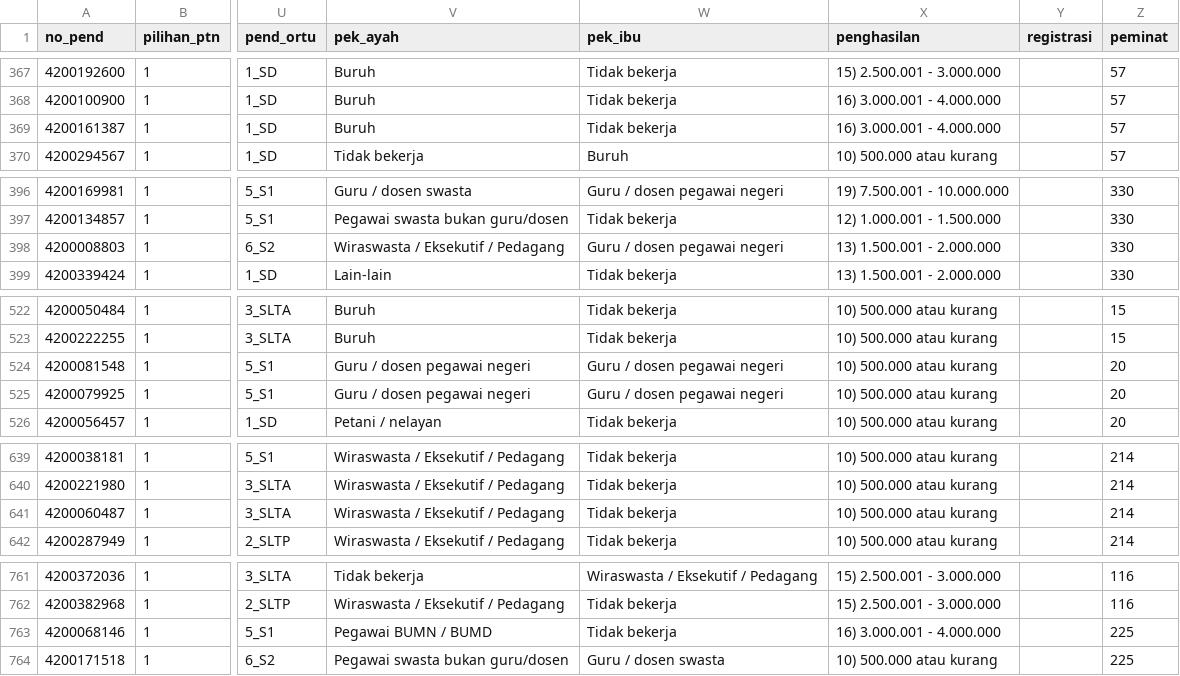
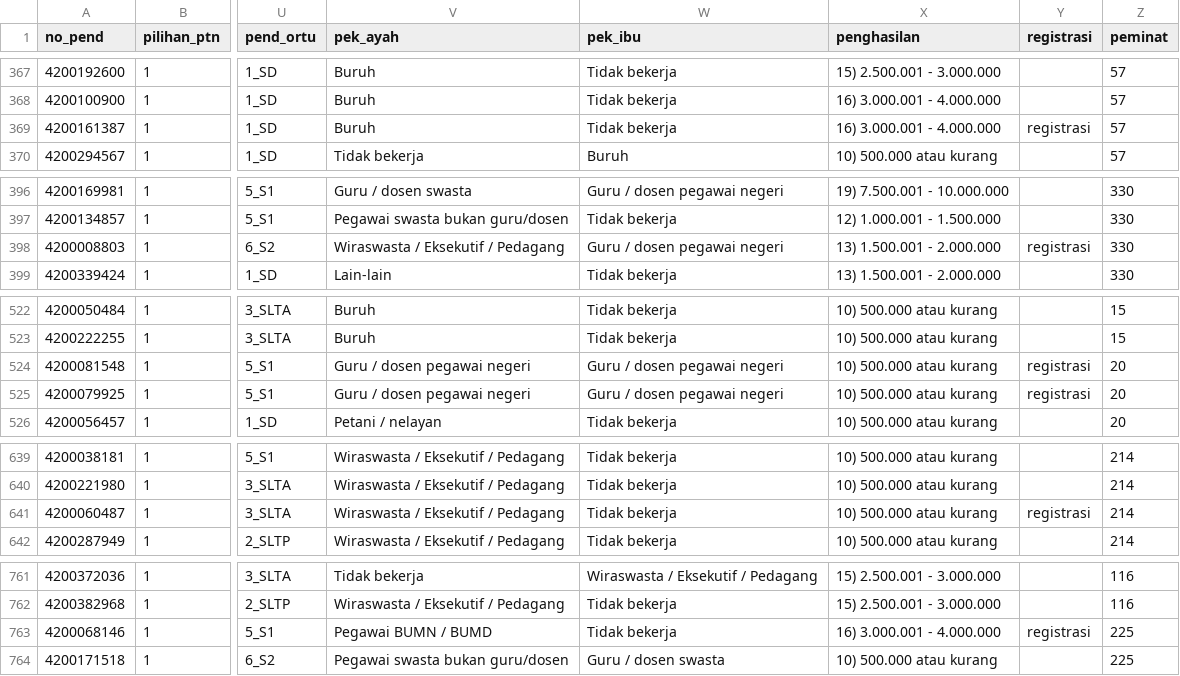
Before and after one commit to registrasi-untirta/snmptn, a CSV file: snmptn.csv, drawn as a sheet; only a part is shown, gaps mark what is left out; the diff names each change by its address in the sheet, - before the commit and + after, or states it on an @@ line.

Commit message:
Add files via upload

```diff
--- a/snmptn.csv
+++ b/snmptn.csv
-Y369 (registrasi): (empty)
+Y369 (registrasi): registrasi
-Y398 (registrasi): (empty)
+Y398 (registrasi): registrasi
-Y524:Y525 (registrasi): (empty)
+Y524:Y525 (registrasi): registrasi
-Y641 (registrasi): (empty)
+Y641 (registrasi): registrasi
-Y763 (registrasi): (empty)
+Y763 (registrasi): registrasi
```
